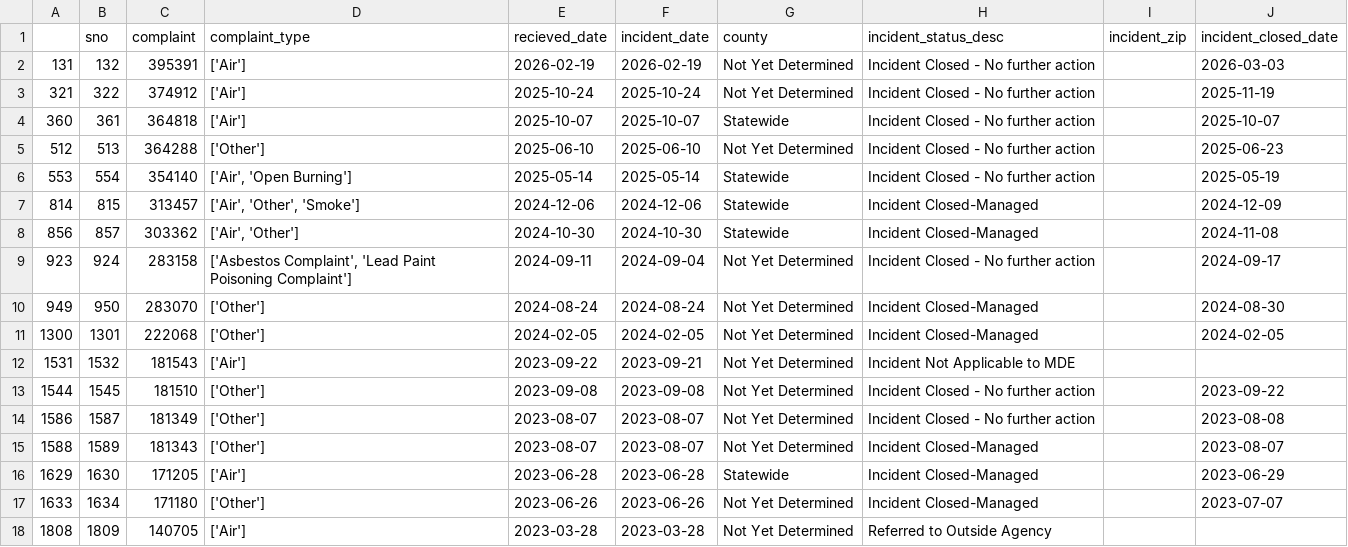
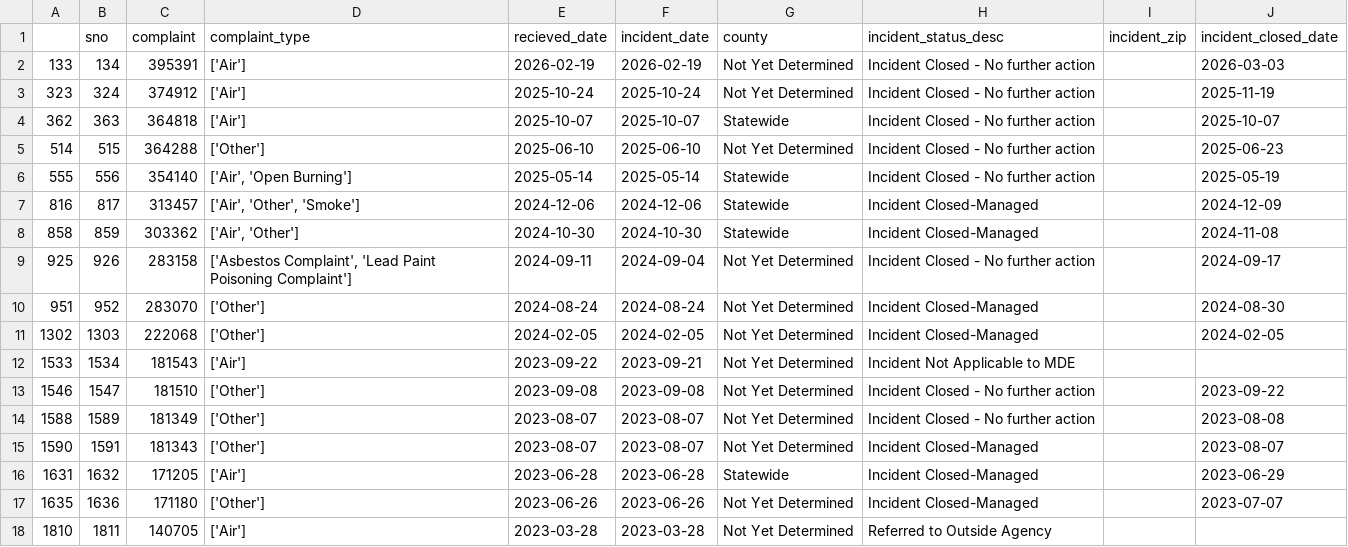
Before and after one commit to anastasiajourno/live_pipeline, a CSV file: exported_data/invalid_counties.csv, drawn as a sheet.

```diff
--- a/exported_data/invalid_counties.csv
+++ b/exported_data/invalid_counties.csv
@@ -1,18 +1,18 @@
 ,sno,complaint,complaint_type,recieved_date,incident_date,county,incident_status_desc,incident_zip,incident_closed_date
-131,132,395391,['Air'],2026-02-19,2026-02-19,Not Yet Determined,Incident Closed - No further action,,2026-03-03
-321,322,374912,['Air'],2025-10-24,2025-10-24,Not Yet Determined,Incident Closed - No further action,,2025-11-19
-360,361,364818,['Air'],2025-10-07,2025-10-07,Statewide,Incident Closed - No further action,,2025-10-07
-512,513,364288,['Other'],2025-06-10,2025-06-10,Not Yet Determined,Incident Closed - No further action,,2025-06-23
-553,554,354140,"['Air', 'Open Burning']",2025-05-14,2025-05-14,Statewide,Incident Closed - No further action,,2025-05-19
-814,815,313457,"['Air', 'Other', 'Smoke']",2024-12-06,2024-12-06,Statewide,Incident Closed-Managed,,2024-12-09
-856,857,303362,"['Air', 'Other']",2024-10-30,2024-10-30,Statewide,Incident Closed-Managed,,2024-11-08
-923,924,283158,"['Asbestos Complaint', 'Lead Paint Poisoning Complaint']",2024-09-11,2024-09-04,Not Yet Determined,Incident Closed - No further action,,2024-09-17
-949,950,283070,['Other'],2024-08-24,2024-08-24,Not Yet Determined,Incident Closed-Managed,,2024-08-30
-1300,1301,222068,['Other'],2024-02-05,2024-02-05,Not Yet Determined,Incident Closed-Managed,,2024-02-05
-1531,1532,181543,['Air'],2023-09-22,2023-09-21,Not Yet Determined,Incident Not Applicable to MDE,,
-1544,1545,181510,['Other'],2023-09-08,2023-09-08,Not Yet Determined,Incident Closed - No further action,,2023-09-22
-1586,1587,181349,['Other'],2023-08-07,2023-08-07,Not Yet Determined,Incident Closed - No further action,,2023-08-08
-1588,1589,181343,['Other'],2023-08-07,2023-08-07,Not Yet Determined,Incident Closed-Managed,,2023-08-07
-1629,1630,171205,['Air'],2023-06-28,2023-06-28,Statewide,Incident Closed-Managed,,2023-06-29
-1633,1634,171180,['Other'],2023-06-26,2023-06-26,Not Yet Determined,Incident Closed-Managed,,2023-07-07
-1808,1809,140705,['Air'],2023-03-28,2023-03-28,Not Yet Determined,Referred to Outside Agency,,
+133,134,395391,['Air'],2026-02-19,2026-02-19,Not Yet Determined,Incident Closed - No further action,,2026-03-03
+323,324,374912,['Air'],2025-10-24,2025-10-24,Not Yet Determined,Incident Closed - No further action,,2025-11-19
+362,363,364818,['Air'],2025-10-07,2025-10-07,Statewide,Incident Closed - No further action,,2025-10-07
+514,515,364288,['Other'],2025-06-10,2025-06-10,Not Yet Determined,Incident Closed - No further action,,2025-06-23
+555,556,354140,"['Air', 'Open Burning']",2025-05-14,2025-05-14,Statewide,Incident Closed - No further action,,2025-05-19
+816,817,313457,"['Air', 'Other', 'Smoke']",2024-12-06,2024-12-06,Statewide,Incident Closed-Managed,,2024-12-09
+858,859,303362,"['Air', 'Other']",2024-10-30,2024-10-30,Statewide,Incident Closed-Managed,,2024-11-08
+925,926,283158,"['Asbestos Complaint', 'Lead Paint Poisoning Complaint']",2024-09-11,2024-09-04,Not Yet Determined,Incident Closed - No further action,,2024-09-17
+951,952,283070,['Other'],2024-08-24,2024-08-24,Not Yet Determined,Incident Closed-Managed,,2024-08-30
+1302,1303,222068,['Other'],2024-02-05,2024-02-05,Not Yet Determined,Incident Closed-Managed,,2024-02-05
+1533,1534,181543,['Air'],2023-09-22,2023-09-21,Not Yet Determined,Incident Not Applicable to MDE,,
+1546,1547,181510,['Other'],2023-09-08,2023-09-08,Not Yet Determined,Incident Closed - No further action,,2023-09-22
+1588,1589,181349,['Other'],2023-08-07,2023-08-07,Not Yet Determined,Incident Closed - No further action,,2023-08-08
+1590,1591,181343,['Other'],2023-08-07,2023-08-07,Not Yet Determined,Incident Closed-Managed,,2023-08-07
+1631,1632,171205,['Air'],2023-06-28,2023-06-28,Statewide,Incident Closed-Managed,,2023-06-29
+1635,1636,171180,['Other'],2023-06-26,2023-06-26,Not Yet Determined,Incident Closed-Managed,,2023-07-07
+1810,1811,140705,['Air'],2023-03-28,2023-03-28,Not Yet Determined,Referred to Outside Agency,,
```
Also changed, not shown: exported_data/all_complaints.csv, exported_data/complaint_type_frequency.csv, 1 other file.
